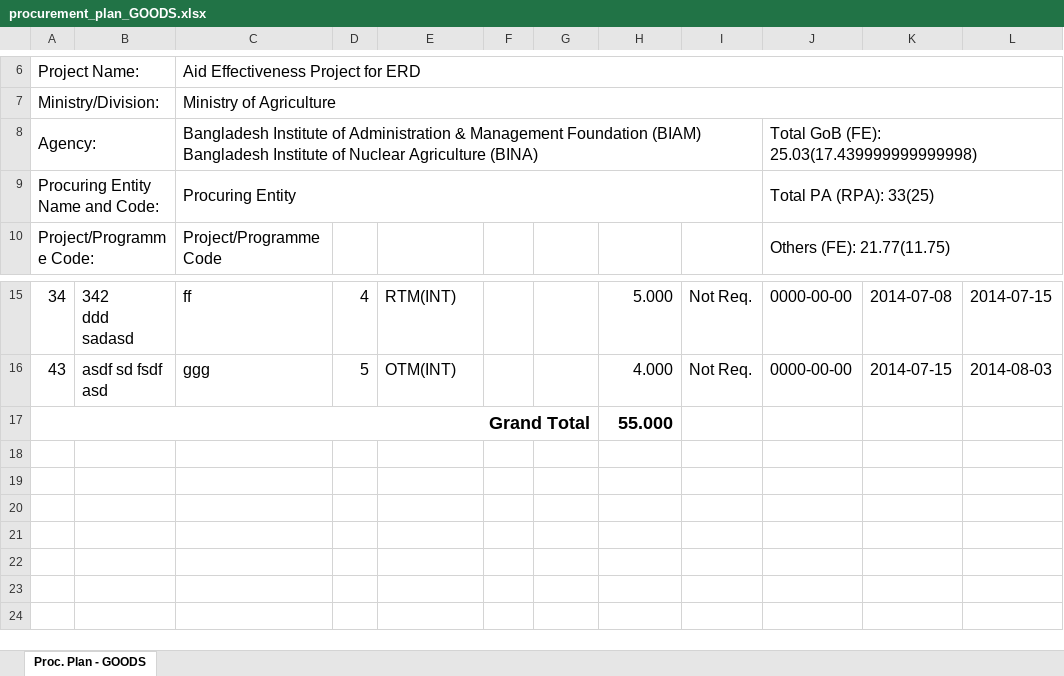
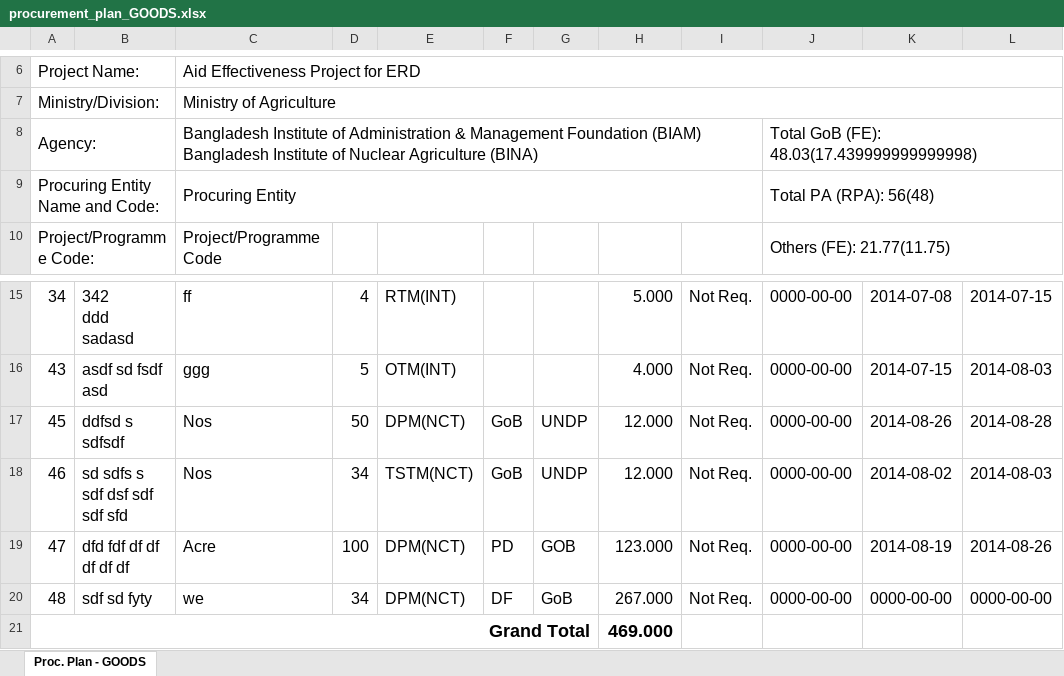
Before and after one commit to junayeed/pps2, an Excel workbook: files/procurement_plan_GOODS.xlsx, sheet Proc. Plan - GOODS, drawn as a sheet; only a part is shown, gaps mark what is left out; values as stored, in another font and other column widths than the file's, no borders; addresses are those after the commit; the diff names each change by its address in the sheet, - before the commit and + after, or states it on an @@ line.

```diff
--- a/files/procurement_plan_GOODS.xlsx (sheet Proc. Plan - GOODS)
+++ b/files/procurement_plan_GOODS.xlsx (sheet Proc. Plan - GOODS)
-J8: Total GoB (FE): 25.03(17.439999999999998)
+J8: Total GoB (FE): 48.03(17.439999999999998)
-J9: Total PA (RPA): 33(25)
+J9: Total PA (RPA): 56(48)
+row 17: 45 | ddfsd s sdfsdf | Nos | 50 | DPM(NCT) | GoB | UNDP | 12.000 | Not Req. | 0000-00-00 | 2014-08-26 | 2014-08-28
+row 18: 46 | sd sdfs s sdf dsf sdf sdf sfd | Nos | 34 | TSTM(NCT) | GoB | UNDP | 12.000 | Not Req. | 0000-00-00 | 2014-08-02 | 2014-08-03
+row 19: 47 | dfd fdf df df df df df | Acre | 100 | DPM(NCT) | PD | GOB | 123.000 | Not Req. | 0000-00-00 | 2014-08-19 | 2014-08-26
+row 20: 48 | sdf sd fyty | we | 34 | DPM(NCT) | DF | GoB | 267.000 | Not Req. | 0000-00-00 | 0000-00-00 | 0000-00-00
-H21: 55.000
+H21: 469.000
```
Also changed, not shown: 7 other files.
